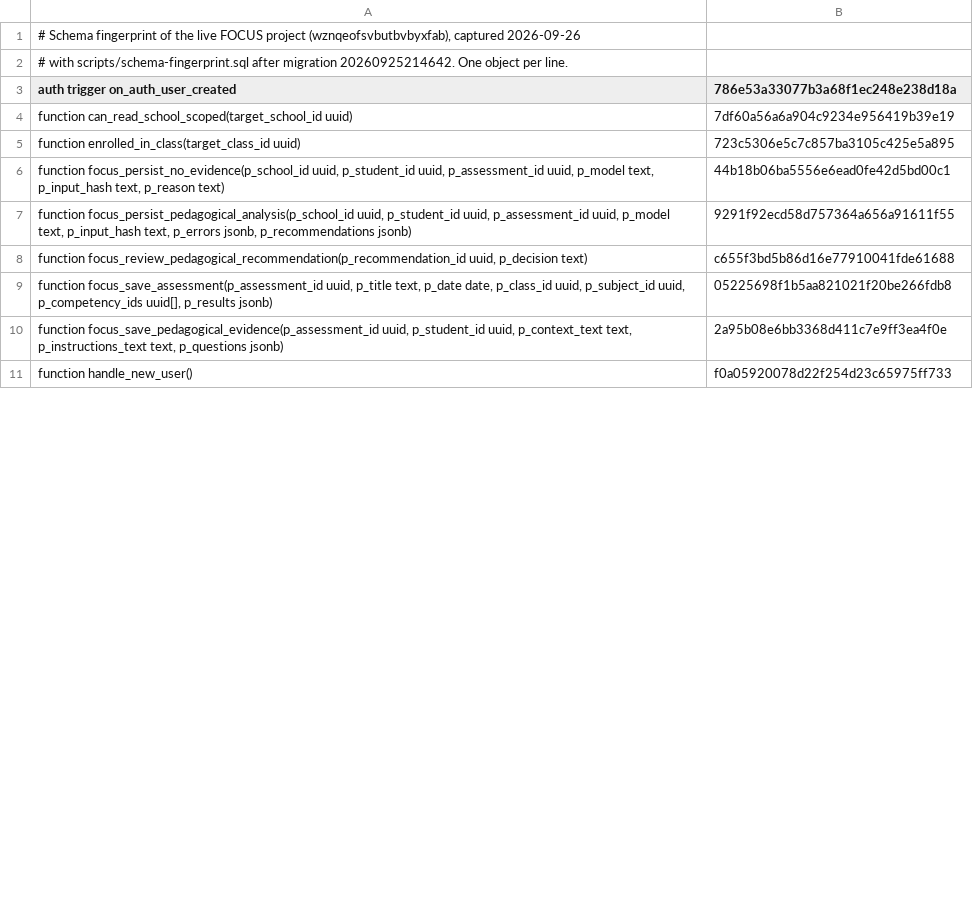
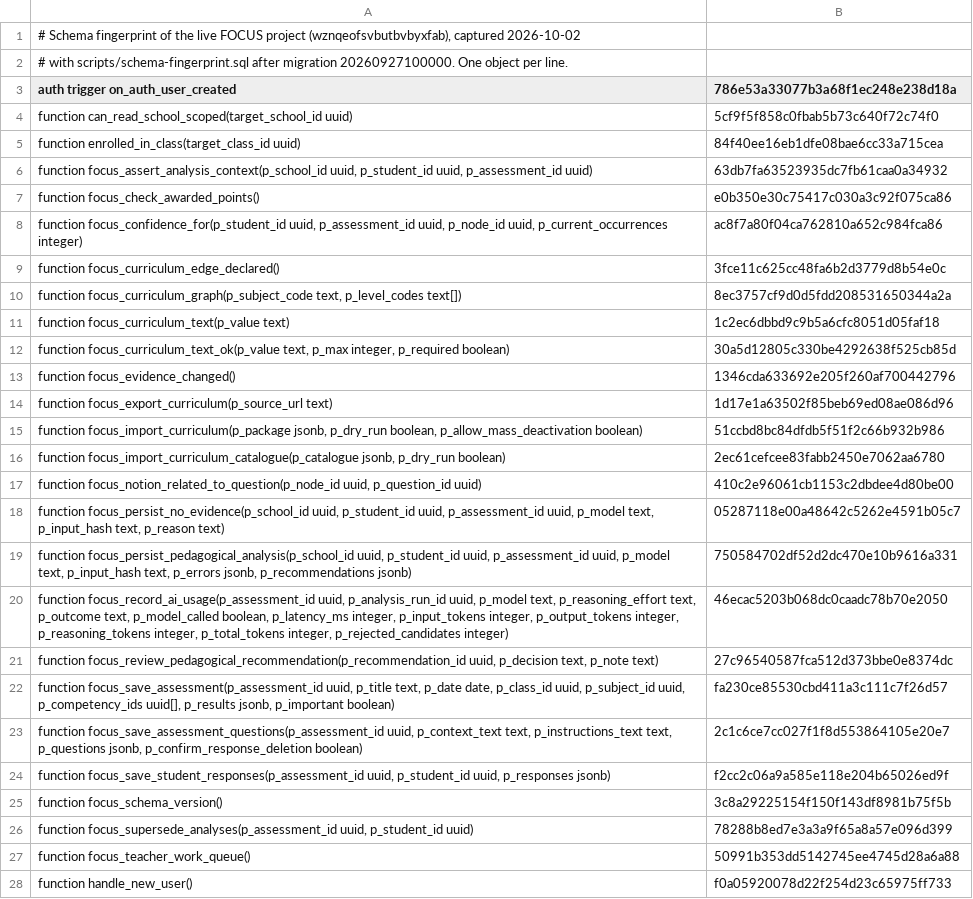
Before and after one commit to hamzaentreprise481-ctrl/focus-app, a TSV file: supabase/live-schema-fingerprint.tsv, drawn as a sheet; only a part is shown; the diff covers the shown part only.

```diff
--- a/supabase/live-schema-fingerprint.tsv
+++ b/supabase/live-schema-fingerprint.tsv
@@ -1,11 +1,28 @@
-# Schema fingerprint of the live FOCUS project (wznqeofsvbutbvbyxfab), captured 2026-09-26
-# with scripts/schema-fingerprint.sql after migration 20260925214642. One object per line.
+# Schema fingerprint of the live FOCUS project (wznqeofsvbutbvbyxfab), captured 2026-10-02
+# with scripts/schema-fingerprint.sql after migration 20260927100000. One object per line.
 auth trigger on_auth_user_created	786e53a33077b3a68f1ec248e238d18a
-function can_read_school_scoped(target_school_id uuid)	7df60a56a6a904c9234e956419b39e19
-function enrolled_in_class(target_class_id uuid)	723c5306e5c7c857ba3105c425e5a895
-function focus_persist_no_evidence(p_school_id uuid, p_student_id uuid, p_assessment_id uuid, p_model text, p_input_hash text, p_reason text)	44b18b06ba5556e6ead0fe42d5bd00c1
-function focus_persist_pedagogical_analysis(p_school_id uuid, p_student_id uuid, p_assessment_id uuid, p_model text, p_input_hash text, p_errors jsonb, p_recommendations jsonb)	9291f92ecd58d757364a656a91611f55
-function focus_review_pedagogical_recommendation(p_recommendation_id uuid, p_decision text)	c655f3bd5b86d16e77910041fde61688
-function focus_save_assessment(p_assessment_id uuid, p_title text, p_date date, p_class_id uuid, p_subject_id uuid, p_competency_ids uuid[], p_results jsonb)	05225698f1b5aa821021f20be266fdb8
-function focus_save_pedagogical_evidence(p_assessment_id uuid, p_student_id uuid, p_context_text text, p_instructions_text text, p_questions jsonb)	2a95b08e6bb3368d411c7e9ff3ea4f0e
+function can_read_school_scoped(target_school_id uuid)	5cf9f5f858c0fbab5b73c640f72c74f0
+function enrolled_in_class(target_class_id uuid)	84f40ee16eb1dfe08bae6cc33a715cea
+function focus_assert_analysis_context(p_school_id uuid, p_student_id uuid, p_assessment_id uuid)	63db7fa63523935dc7fb61caa0a34932
+function focus_check_awarded_points()	e0b350e30c75417c030a3c92f075ca86
+function focus_confidence_for(p_student_id uuid, p_assessment_id uuid, p_node_id uuid, p_current_occurrences integer)	ac8f7a80f04ca762810a652c984fca86
+function focus_curriculum_edge_declared()	3fce11c625cc48fa6b2d3779d8b54e0c
+function focus_curriculum_graph(p_subject_code text, p_level_codes text[])	8ec3757cf9d0d5fdd208531650344a2a
+function focus_curriculum_text(p_value text)	1c2ec6dbbd9c9b5a6cfc8051d05faf18
+function focus_curriculum_text_ok(p_value text, p_max integer, p_required boolean)	30a5d12805c330be4292638f525cb85d
+function focus_evidence_changed()	1346cda633692e205f260af700442796
+function focus_export_curriculum(p_source_url text)	1d17e1a63502f85beb69ed08ae086d96
+function focus_import_curriculum(p_package jsonb, p_dry_run boolean, p_allow_mass_deactivation boolean)	51ccbd8bc84dfdb5f51f2c66b932b986
+function focus_import_curriculum_catalogue(p_catalogue jsonb, p_dry_run boolean)	2ec61cefcee83fabb2450e7062aa6780
+function focus_notion_related_to_question(p_node_id uuid, p_question_id uuid)	410c2e96061cb1153c2dbdee4d80be00
+function focus_persist_no_evidence(p_school_id uuid, p_student_id uuid, p_assessment_id uuid, p_model text, p_input_hash text, p_reason text)	05287118e00a48642c5262e4591b05c7
+function focus_persist_pedagogical_analysis(p_school_id uuid, p_student_id uuid, p_assessment_id uuid, p_model text, p_input_hash text, p_errors jsonb, p_recommendations jsonb)	750584702df52d2dc470e10b9616a331
+function focus_record_ai_usage(p_assessment_id uuid, p_analysis_run_id uuid, p_model text, p_reasoning_effort text, p_outcome text, p_model_called boolean, p_latency_ms integer, p_input_tokens integer, p_output_tokens integer, p_reasoning_tokens integer, p_total_tokens integer, p_rejected_candidates integer)	46ecac5203b068dc0caadc78b70e2050
+function focus_review_pedagogical_recommendation(p_recommendation_id uuid, p_decision text, p_note text)	27c96540587fca512d373bbe0e8374dc
+function focus_save_assessment(p_assessment_id uuid, p_title text, p_date date, p_class_id uuid, p_subject_id uuid, p_competency_ids uuid[], p_results jsonb, p_important boolean)	fa230ce85530cbd411a3c111c7f26d57
+function focus_save_assessment_questions(p_assessment_id uuid, p_context_text text, p_instructions_text text, p_questions jsonb, p_confirm_response_deletion boolean)	2c1c6ce7cc027f1f8d553864105e20e7
+function focus_save_student_responses(p_assessment_id uuid, p_student_id uuid, p_responses jsonb)	f2cc2c06a9a585e118e204b65026ed9f
+function focus_schema_version()	3c8a29225154f150f143df8981b75f5b
+function focus_supersede_analyses(p_assessment_id uuid, p_student_id uuid)	78288b8ed7e3a3a9f65a8a57e096d399
+function focus_teacher_work_queue()	50991b353dd5142745ee4745d28a6a88
 function handle_new_user()	f0a05920078d22f254d23c65975ff733
```
Also changed, not shown: 16 added rows, 9 removed rows and 76 edited cells elsewhere in this file, 1 other file.
